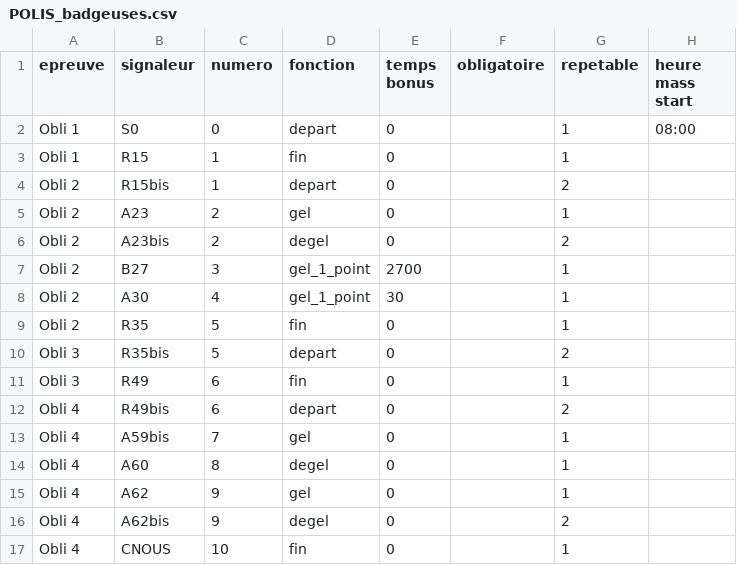
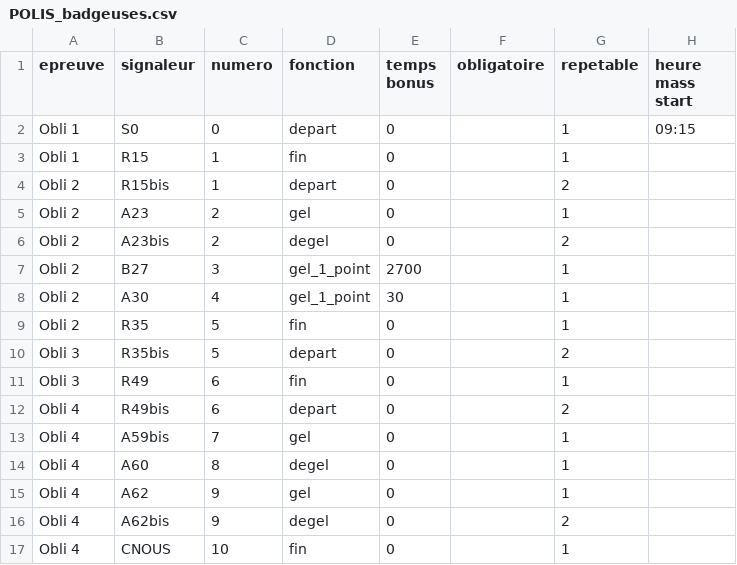
Before and after one commit to 15Haldir/Classement-Essec-2025, a CSV file: Essec_J2/Data_equipes_parcours/POLIS_badgeuses.csv, drawn as a sheet.

```diff
--- a/Essec_J2/Data_equipes_parcours/POLIS_badgeuses.csv
+++ b/Essec_J2/Data_equipes_parcours/POLIS_badgeuses.csv
@@ -1,3 +1,3 @@
 epreuve;signaleur;numero;fonction;temps bonus;obligatoire;repetable;heure mass start
-Obli 1;S0;0;depart;0;;1;08:00
+Obli 1;S0;0;depart;0;;1;09:15
 Obli 1;R15;1;fin;0;;1;
```
Also changed, not shown: 2 other files.
